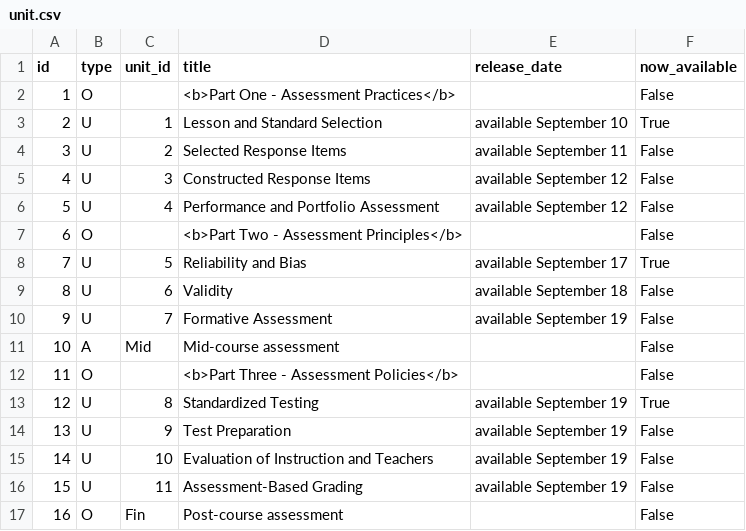
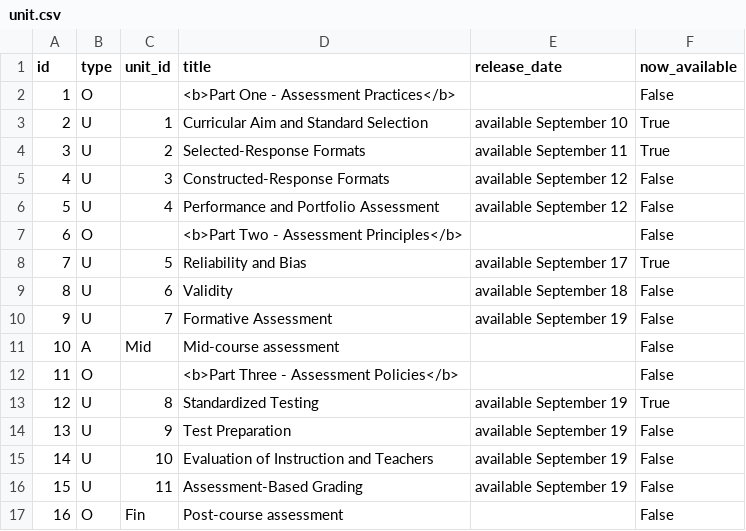
Before and after one commit to twiffy/eabooc, a CSV file: coursebuilder/data/unit.csv, drawn as a sheet.

```diff
--- a/coursebuilder/data/unit.csv
+++ b/coursebuilder/data/unit.csv
@@ -2,5 +2,5 @@ id,type,unit_id,title,release_date,now_available
 1,O,,<b>Part One - Assessment Practices</b>,,False
-2,U,1,Lesson and Standard Selection,available September 10,True
-3,U,2,Selected Response Items,available September 11,False
-4,U,3,Constructed Response Items,available September 12,False
+2,U,1,Curricular Aim and Standard Selection,available September 10,True
+3,U,2,Selected-Response Formats,available September 11,True
+4,U,3,Constructed-Response Formats,available September 12,False
 5,U,4,Performance and Portfolio Assessment,available September 12,False
```
Also changed, not shown: coursebuilder/data/lesson.csv, 1 other file.
